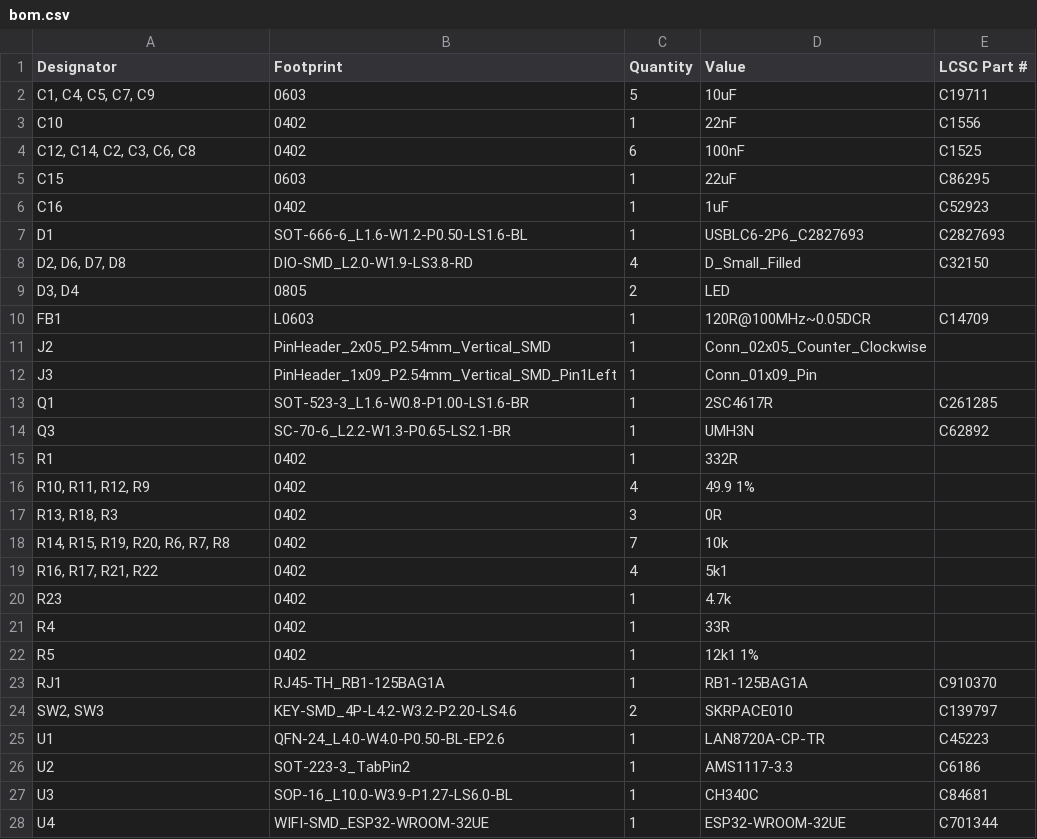
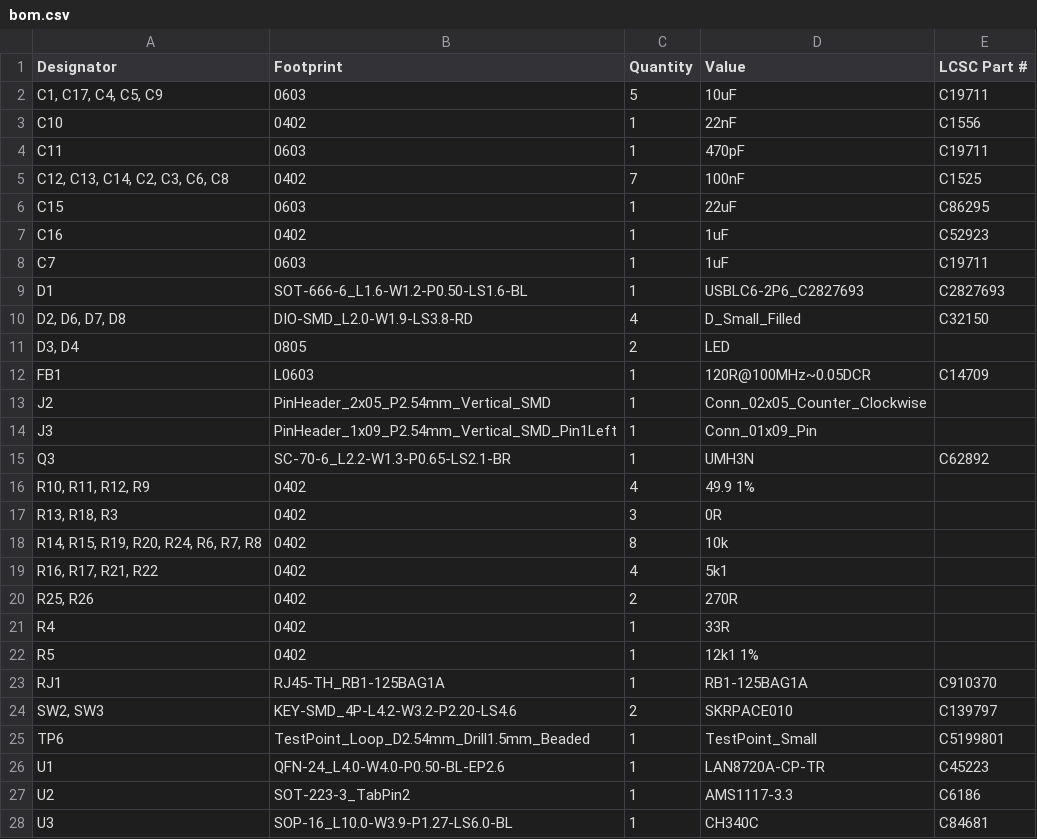
Before and after one commit to AjaxAttack/ATOS-Bridge-Comms, a CSV file: production/bom.csv, drawn as a sheet; only a part is shown; the shorter side is filled out with more unchanged rows.

```diff
--- a/production/bom.csv
+++ b/production/bom.csv
@@ -1,7 +1,9 @@
 Designator,Footprint,Quantity,Value,LCSC Part #
-"C1, C4, C5, C7, C9",0603,5,10uF,C19711
+"C1, C17, C4, C5, C9",0603,5,10uF,C19711
 C10,0402,1,22nF,C1556
-"C12, C14, C2, C3, C6, C8",0402,6,100nF,C1525
+C11,0603,1,470pF,C19711
+"C12, C13, C14, C2, C3, C6, C8",0402,7,100nF,C1525
 C15,0603,1,22uF,C86295
 C16,0402,1,1uF,C52923
+C7,0603,1,1uF,C19711
 D1,SOT-666-6_L1.6-W1.2-P0.50-LS1.6-BL,1,USBLC6-2P6_C2827693,C2827693
@@ -12,10 +14,8 @@ J2,PinHeader_2x05_P2.54mm_Vertical_SMD,1,Conn_02x05_Counter_Clockwise,
 J3,PinHeader_1x09_P2.54mm_Vertical_SMD_Pin1Left,1,Conn_01x09_Pin,
-Q1,SOT-523-3_L1.6-W0.8-P1.00-LS1.6-BR,1,2SC4617R,C261285
 Q3,SC-70-6_L2.2-W1.3-P0.65-LS2.1-BR,1,UMH3N,C62892
-R1,0402,1,332R,
 "R10, R11, R12, R9",0402,4,49.9 1%,
 "R13, R18, R3",0402,3,0R,
-"R14, R15, R19, R20, R6, R7, R8",0402,7,10k,
+"R14, R15, R19, R20, R24, R6, R7, R8",0402,8,10k,
 "R16, R17, R21, R22",0402,4,5k1,
-R23,0402,1,4.7k,
+"R25, R26",0402,2,270R,
 R4,0402,1,33R,
@@ -24,2 +24,3 @@ RJ1,RJ45-TH_RB1-125BAG1A,1,RB1-125BAG1A,C910370
 "SW2, SW3",KEY-SMD_4P-L4.2-W3.2-P2.20-LS4.6,2,SKRPACE010,C139797
+TP6,TestPoint_Loop_D2.54mm_Drill1.5mm_Beaded,1,TestPoint_Small,C5199801
 U1,QFN-24_L4.0-W4.0-P0.50-BL-EP2.6,1,LAN8720A-CP-TR,C45223
```
Also changed, not shown: production/designators.csv, production/positions.csv, 9 other files.
